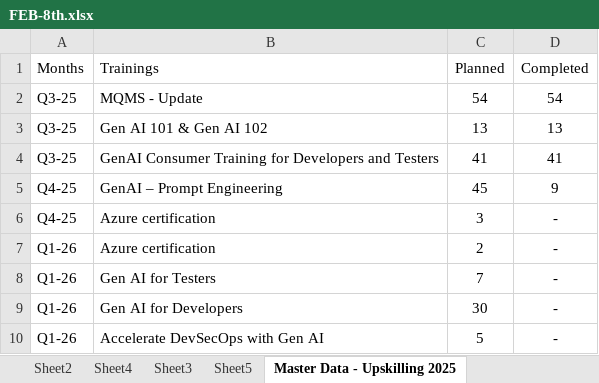
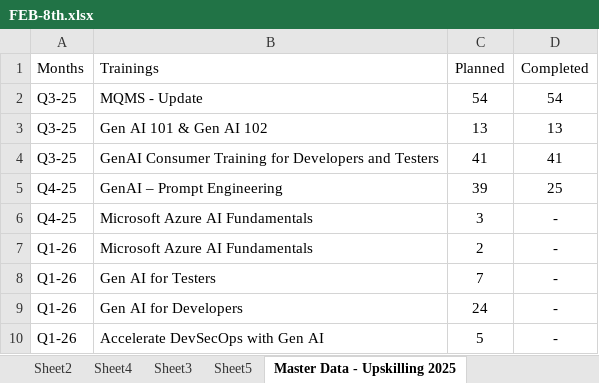
Before and after one commit to Sidharfga/Abbott---Dashboard-NMD, an Excel workbook: src/assets/docs/FEB-8th.xlsx, sheet Master Data - Upskilling 2025, drawn as a sheet; values as stored, in another font and other column widths than the file's, no borders; the diff names each change by its address in the sheet, - before the commit and + after, or states it on an @@ line.

```diff
--- a/src/assets/docs/FEB-8th.xlsx (sheet Master Data - Upskilling 2025)
+++ b/src/assets/docs/FEB-8th.xlsx (sheet Master Data - Upskilling 2025)
-C5 (Planned): 45
+C5 (Planned): 39
-D5 (Completed): 9
+D5 (Completed): 25
-B6:B7 (Trainings): Azure certification
+B6:B7 (Trainings): Microsoft Azure AI Fundamentals
-C9 (Planned): 30
+C9 (Planned): 24
```
Also changed, not shown: sheet Master Data-Executive Dashboard, sheet Master Data - Invoice, sheet Master Data-Resource, sheet Sheet5, sheet Sheet3, hidden cells, 33 other files.
